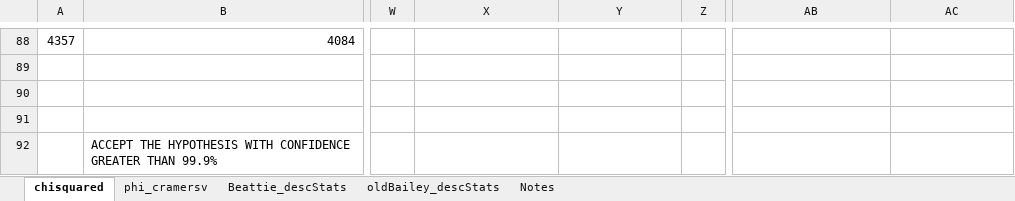
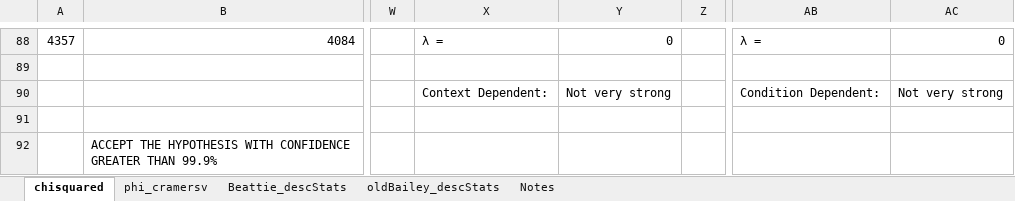
Before and after one commit to matthewdodd/matthewdodd.github.io, an Excel workbook: new_data_worksheet_2.xlsx, sheet chisquared, drawn as a sheet; only a part is shown, gaps mark what is left out; values as stored, in another font and other column widths than the file's, no borders; the diff covers the shown part only; the diff names each change by its address in the sheet, - before the commit and + after, or states it on an @@ line.

```diff
--- a/new_data_worksheet_2.xlsx (sheet chisquared)
+++ b/new_data_worksheet_2.xlsx (sheet chisquared)
-X88: (empty)
+X88: λ =
-Y88: (empty)
+Y88: 0
-AB88: (empty)
+AB88: λ =
-AC88: (empty)
+AC88: 0
-X90: (empty)
+X90: Context Dependent:
-Y90: (empty)
+Y90: Not very strong
-AB90: (empty)
+AB90: Condition Dependent:
-AC90: (empty)
+AC90: Not very strong
```
Also changed, not shown: 90 added rows, 31 edited cells, cell formats and merged cells elsewhere in this sheet, sheet phi_cramersv.
